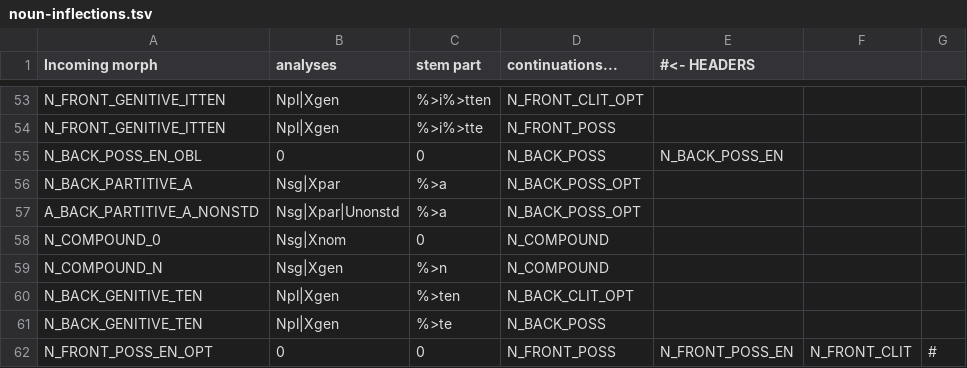
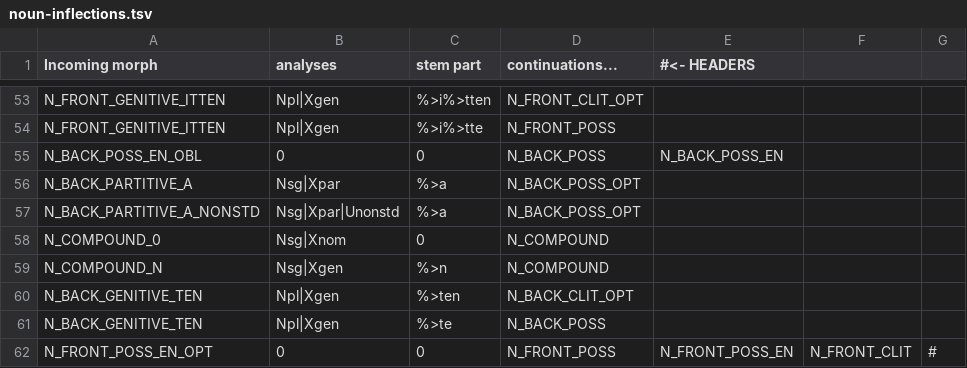
Before and after one commit to flammie/omorfi, a TSV file: src/lexical/continuations/noun-inflections.tsv, drawn as a sheet; only a part is shown, gaps mark what is left out.

```diff
--- a/src/lexical/continuations/noun-inflections.tsv
+++ b/src/lexical/continuations/noun-inflections.tsv
@@ -56,3 +56,3 @@ N_BACK_POSS_EN_OBL	0	0	N_BACK_POSS	N_BACK_POSS_EN
 N_BACK_PARTITIVE_A	Nsg|Xpar	%>a	N_BACK_POSS_OPT
-A_BACK_PARTITIVE_A_NONSTD	Nsg|Xpar|Unonstd	%>a	N_BACK_POSS_OPT
+N_BACK_PARTITIVE_A_NONSTD	Nsg|Xpar|Unonstd	%>a	N_BACK_POSS_OPT
 N_COMPOUND_0	Nsg|Xnom	0	N_COMPOUND
```
Also changed, not shown: src/lexical/continuations/noun-stems.tsv, src/lexical/continuations/verb-stems.tsv, 3 other files.
